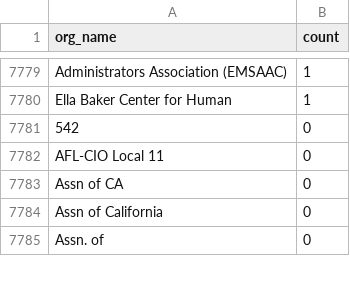
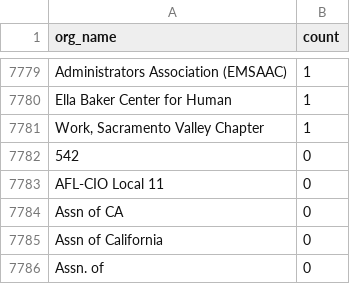
Before and after one commit to Nall-Group/california-groups-disambiguation, a CSV file: org_name_subsets_for_cleaning/org_names_partial.csv, drawn as a sheet; only a part is shown, gaps mark what is left out; the diff names each change by its address in the sheet, - before the commit and + after, or states it on an @@ line.

Commit message:
Task 2711: move fragment 'Work, Sacramento Valley Chapter' to partial.csv ('Work' is not a real org)

```diff
--- a/org_name_subsets_for_cleaning/org_names_partial.csv
+++ b/org_name_subsets_for_cleaning/org_names_partial.csv
+row 7781: Work, Sacramento Valley Chapter | 1
```
Also changed, not shown: 3 other files.
